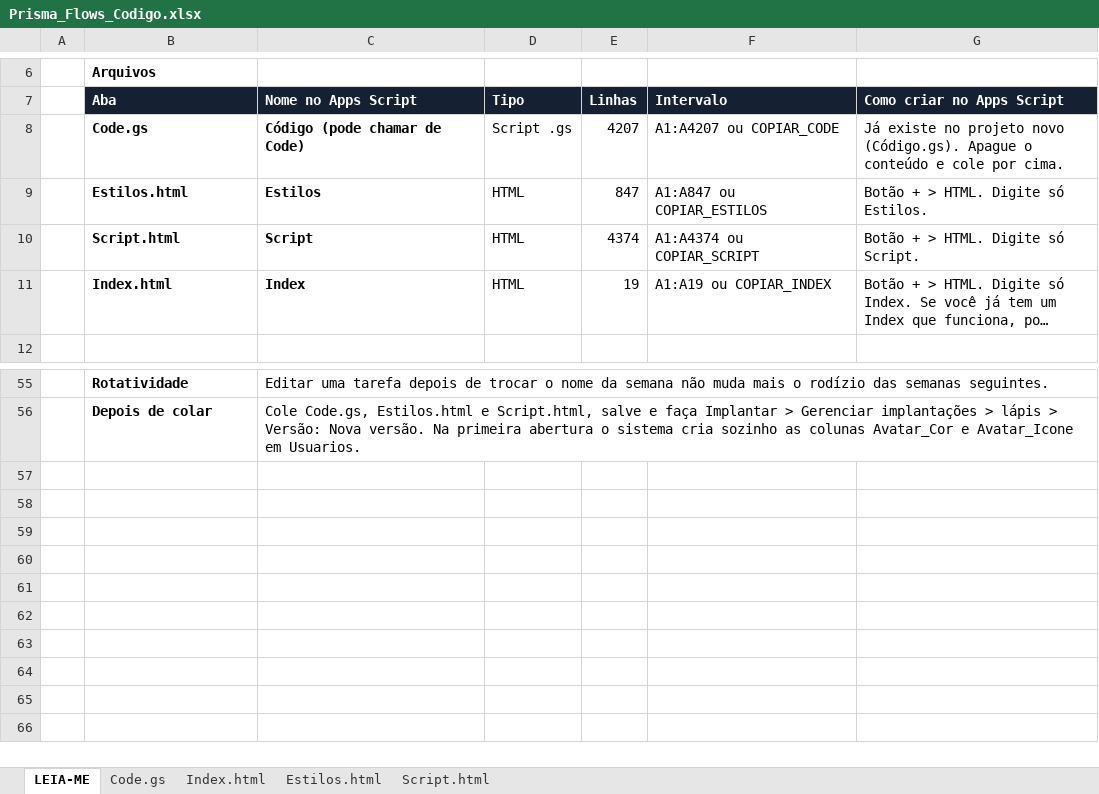
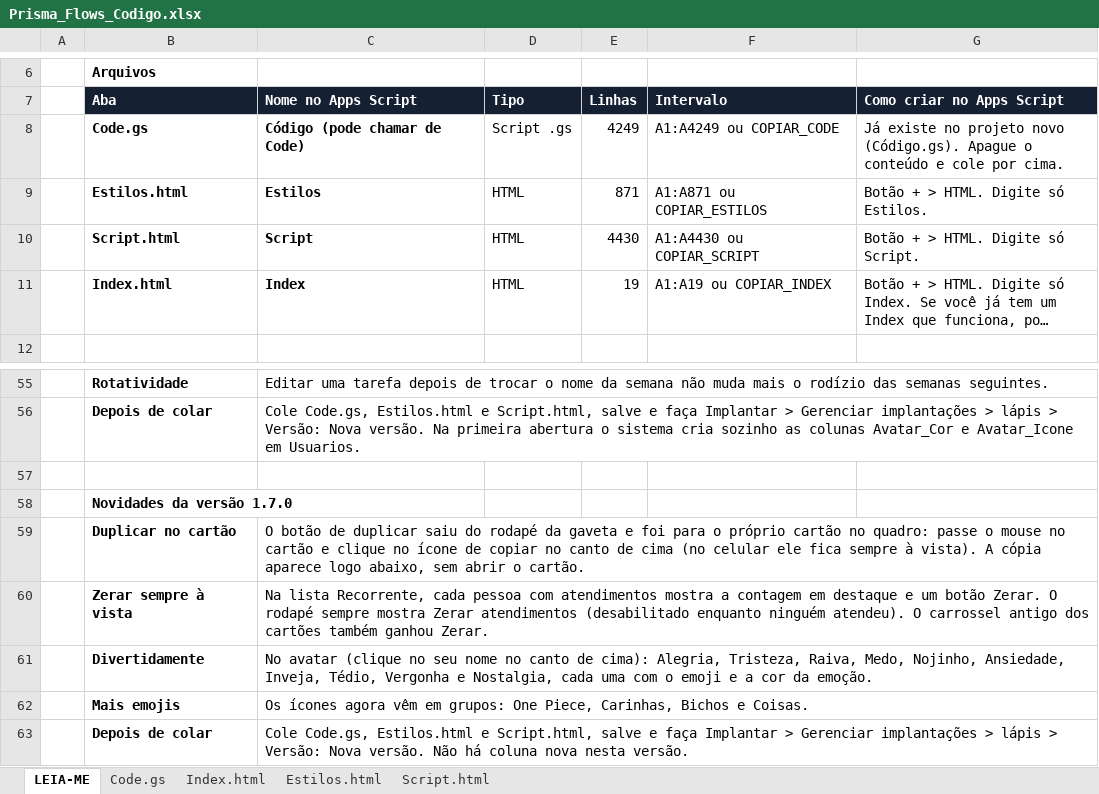
Before and after one commit to IagoPelitero/Prisma-Flows, an Excel workbook: Prisma_Flows_Codigo.xlsx, sheet LEIA-ME, drawn as a sheet; only a part is shown, gaps mark what is left out; long unchanged cells end in …; values as stored, in another font and other column widths than the file's, no borders; the diff names each change by its address in the sheet, - before the commit and + after, or states it on an @@ line.

```diff
--- a/Prisma_Flows_Codigo.xlsx (sheet LEIA-ME)
+++ b/Prisma_Flows_Codigo.xlsx (sheet LEIA-ME)
-E8 (Linhas): 4207
+E8 (Linhas): 4249
-F8 (Intervalo): A1:A4207 ou COPIAR_CODE
+F8 (Intervalo): A1:A4249 ou COPIAR_CODE
-E9 (Linhas): 847
+E9 (Linhas): 871
-F9 (Intervalo): A1:A847 ou COPIAR_ESTILOS
+F9 (Intervalo): A1:A871 ou COPIAR_ESTILOS
-E10 (Linhas): 4374
+E10 (Linhas): 4430
-F10 (Intervalo): A1:A4374 ou COPIAR_SCRIPT
+F10 (Intervalo): A1:A4430 ou COPIAR_SCRIPT
+row 57: (empty)
+row 58:  | Novidades da versão 1.7.0
+row 59:  | Duplicar no cartão | O botão de duplicar saiu do rodapé da gaveta e foi para o próprio cartão no quadro: passe o mouse no cartão e clique no ícone de copiar no canto de cima (no celular ele fica sempre à vista). A cópia aparece logo abaixo, sem abrir o cartão.
+row 60:  | Zerar sempre à vista | Na lista Recorrente, cada pessoa com atendimentos mostra a contagem em destaque e um botão Zerar. O rodapé sempre mostra Zerar atendimentos (desabilitado enquanto ninguém atendeu). O carrossel antigo dos cartões também ganhou Zerar.
+row 61:  | Divertidamente | No avatar (clique no seu nome no canto de cima): Alegria, Tristeza, Raiva, Medo, Nojinho, Ansiedade, Inveja, Tédio, Vergonha e Nostalgia, cada uma com o emoji e a cor da emoção.
+row 62:  | Mais emojis | Os ícones agora vêm em grupos: One Piece, Carinhas, Bichos e Coisas.
+row 63:  | Depois de colar | Cole Code.gs, Estilos.html e Script.html, salve e faça Implantar > Gerenciar implantações > lápis > Versão: Nova versão. Não há coluna nova nesta versão.
```
Also changed, not shown: sheet Script.html, sheet Code.gs, sheet Estilos.html, 8 other files.
